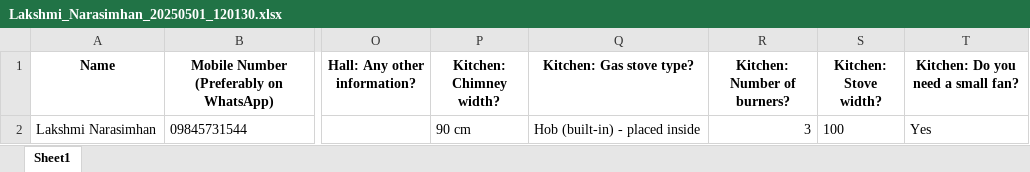
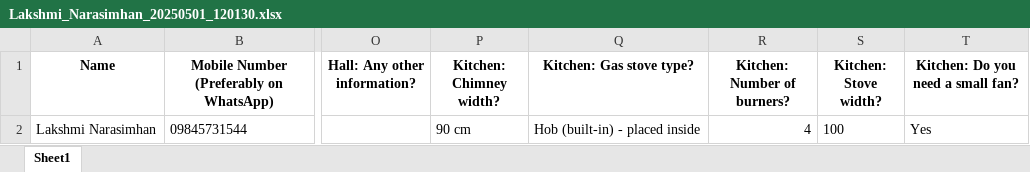
Before and after one commit to slakshnarasimhan/betterhome, an Excel workbook: web_app/uploads/Lakshmi_Narasimhan_20250501_120130.xlsx, sheet Sheet1, drawn as a sheet; only a part is shown, gaps mark what is left out; values as stored, in another font and other column widths than the file's, no borders; the diff names each change by its address in the sheet, - before the commit and + after, or states it on an @@ line.

```diff
--- a/web_app/uploads/Lakshmi_Narasimhan_20250501_120130.xlsx (sheet Sheet1)
+++ b/web_app/uploads/Lakshmi_Narasimhan_20250501_120130.xlsx (sheet Sheet1)
-R2 (Kitchen: Number of burners?): 3
+R2 (Kitchen: Number of burners?): 4
```
Also changed, not shown: 4 other files.
